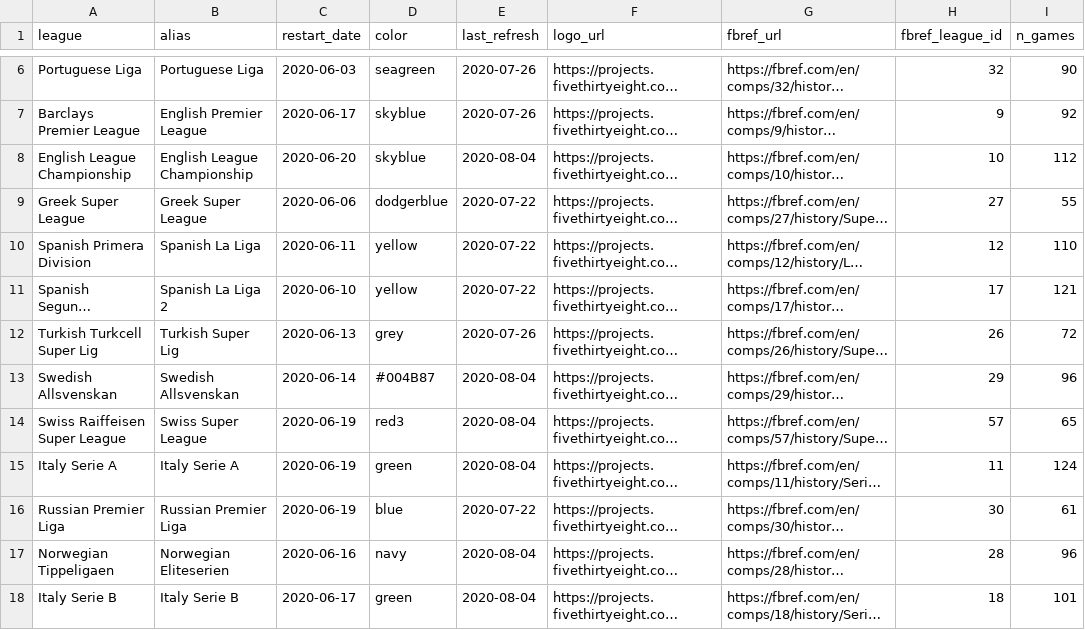
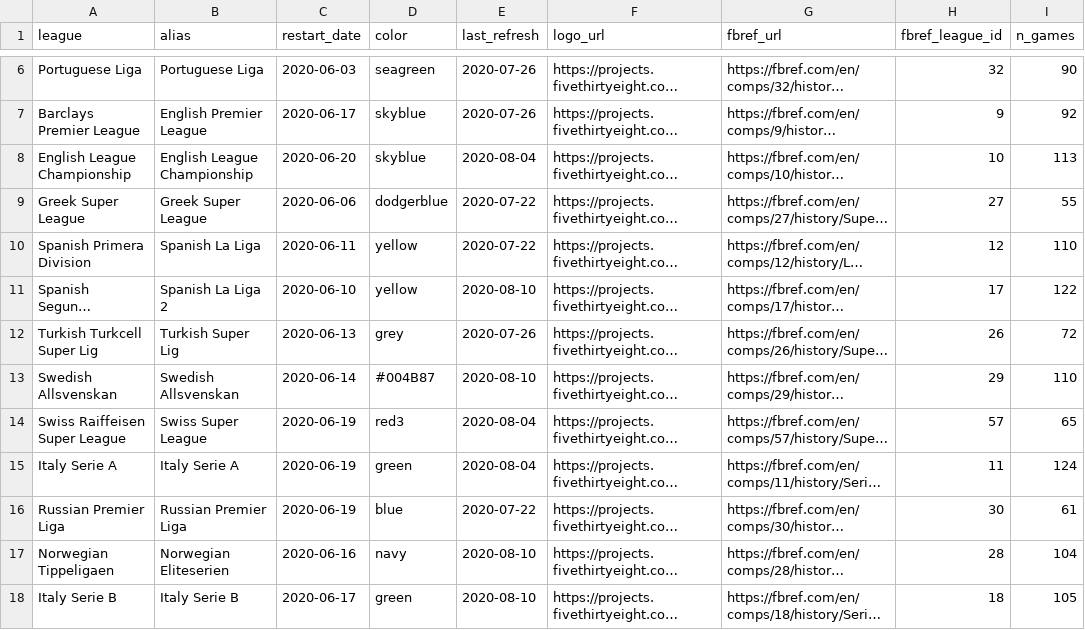
Before and after one commit to lbenz730/soccer_hfa, a CSV file: league_info.csv, drawn as a sheet; only a part is shown, gaps mark what is left out; long unchanged cells end in …; the diff names each change by its address in the sheet, - before the commit and + after, or states it on an @@ line.

```diff
--- a/league_info.csv
+++ b/league_info.csv
-I8 (n_games): 112
+I8 (n_games): 113
-E11 (last_refresh): 2020-07-22
+E11 (last_refresh): 2020-08-10
-I11 (n_games): 121
+I11 (n_games): 122
-E13 (last_refresh): 2020-08-04
+E13 (last_refresh): 2020-08-10
-I13 (n_games): 96
+I13 (n_games): 110
-E17:E18 (last_refresh): 2020-08-04
+E17:E18 (last_refresh): 2020-08-10
-I17 (n_games): 96
+I17 (n_games): 104
-I18 (n_games): 101
+I18 (n_games): 105
```
Also changed, not shown: italy_serie_b/sims/simulation_ecdf.csv, norwegian_eliteserien/sims/simulation_ecdf.csv, 21 other files.
